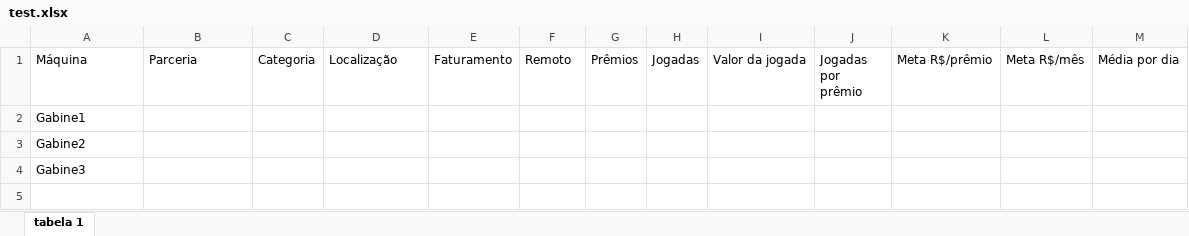
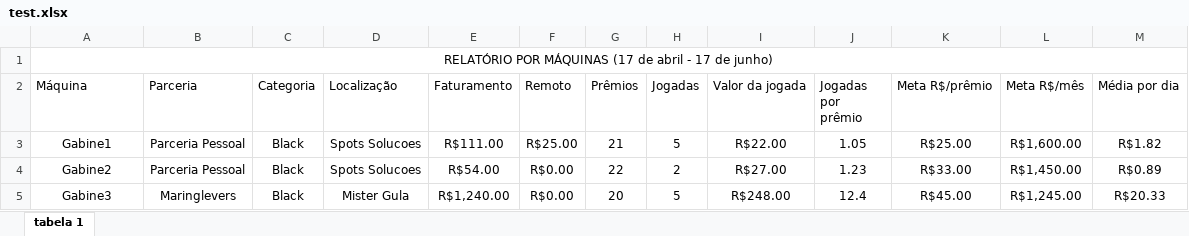
Before and after one commit to rafael-benetti/api, an Excel workbook: tmp/test.xlsx, sheet tabela 1, drawn as a sheet; values as stored, in another font and other column widths than the file's, no borders; addresses are those after the commit; the diff names each change by its address in the sheet, - before the commit and + after, or states it on an @@ line.

```diff
--- a/tmp/test.xlsx (sheet tabela 1)
+++ b/tmp/test.xlsx (sheet tabela 1)
+row 1: RELATÓRIO POR MÁQUINAS (17 de abril - 17 de junho)
-A3:A5 alignment: left
+A3:A5 alignment: center
-B3:B4 (Parceria): (empty)
+B3:B4 (Parceria): Parceria Pessoal
-C3:C5 (Categoria): (empty)
+C3:C5 (Categoria): Black
-D3:D4 (Localização): (empty)
+D3:D4 (Localização): Spots Solucoes
-E3 (Faturamento): (empty)
+E3 (Faturamento): R$111.00
-F3 (Remoto): (empty)
+F3 (Remoto): R$25.00
-G3 (Prêmios): (empty)
+G3 (Prêmios): 21
-H3 (Jogadas): (empty)
+H3 (Jogadas): 5
-I3 (Valor da jogada): (empty)
+I3 (Valor da jogada): R$22.00
-J3 (Jogadas por prêmio): (empty)
+J3 (Jogadas por prêmio): 1.05
-K3 (Meta R$/prêmio): (empty)
+K3 (Meta R$/prêmio): R$25.00
-L3 (Meta R$/mês): (empty)
+L3 (Meta R$/mês): R$1,600.00
-M3 (Média por dia): (empty)
+M3 (Média por dia): R$1.82
-E4 (Faturamento): (empty)
+E4 (Faturamento): R$54.00
-F4:F5 (Remoto): (empty)
+F4:F5 (Remoto): R$0.00
-G4 (Prêmios): (empty)
+G4 (Prêmios): 22
-H4 (Jogadas): (empty)
+H4 (Jogadas): 2
-I4 (Valor da jogada): (empty)
+I4 (Valor da jogada): R$27.00
-J4 (Jogadas por prêmio): (empty)
+J4 (Jogadas por prêmio): 1.23
-K4 (Meta R$/prêmio): (empty)
+K4 (Meta R$/prêmio): R$33.00
-L4 (Meta R$/mês): (empty)
+L4 (Meta R$/mês): R$1,450.00
-M4 (Média por dia): (empty)
+M4 (Média por dia): R$0.89
-B5 (Parceria): (empty)
+B5 (Parceria): Maringlevers
-D5 (Localização): (empty)
+D5 (Localização): Mister Gula
-E5 (Faturamento): (empty)
+E5 (Faturamento): R$1,240.00
-G5 (Prêmios): (empty)
+G5 (Prêmios): 20
-H5 (Jogadas): (empty)
+H5 (Jogadas): 5
-I5 (Valor da jogada): (empty)
+I5 (Valor da jogada): R$248.00
-J5 (Jogadas por prêmio): (empty)
+J5 (Jogadas por prêmio): 12.4
-K5 (Meta R$/prêmio): (empty)
+K5 (Meta R$/prêmio): R$45.00
-L5 (Meta R$/mês): (empty)
+L5 (Meta R$/mês): R$1,245.00
-M5 (Média por dia): (empty)
+M5 (Média por dia): R$20.33
```
Also changed, not shown: 16 other files.
